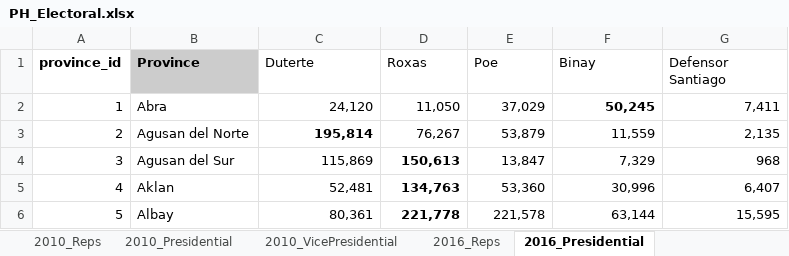
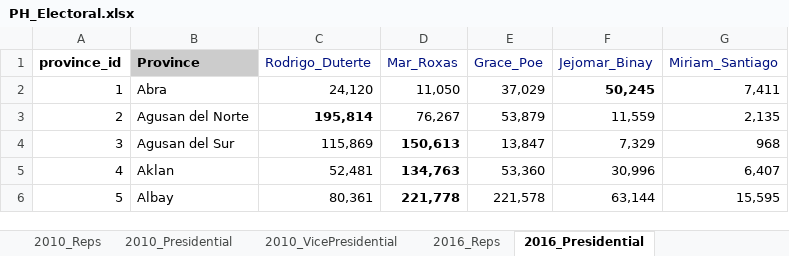
Before and after one commit to ronjonson/Electoral-PH, an Excel workbook: personal/data/PH_Electoral.xlsx, sheet 2016_Presidential, drawn as a sheet; only a part is shown; values as stored, in another font and other column widths than the file's, no borders; table styles not drawn; the diff names each change by its address in the sheet, - before the commit and + after, or states it on an @@ line.

```diff
--- a/personal/data/PH_Electoral.xlsx (sheet 2016_Presidential)
+++ b/personal/data/PH_Electoral.xlsx (sheet 2016_Presidential)
-C1: Duterte
+C1: Rodrigo_Duterte
-C1:G1 text colour: black
+C1:G1 text colour: #001080
-D1: Roxas
+D1: Mar_Roxas
-E1: Poe
+E1: Grace_Poe
-F1: Binay
+F1: Jejomar_Binay
-G1: Defensor Santiago
+G1: Miriam_Santiago
```
Also changed, not shown: sheet Candidates, sheet 2022_VicePresidential, sheet 2022_Presidential, sheet 2016_VicePresidential, sheet 2004_Reps, sheet Provinces, 1 more sheet, other sheet tabs, 20 other files.
